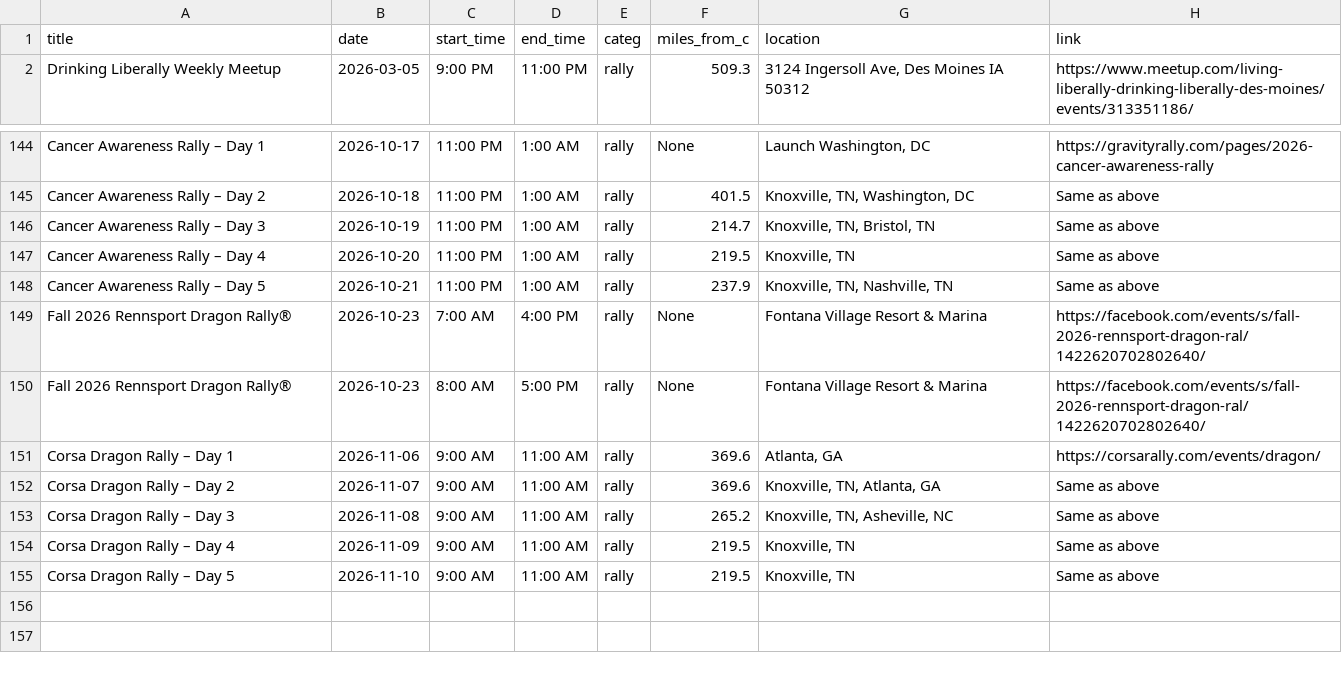
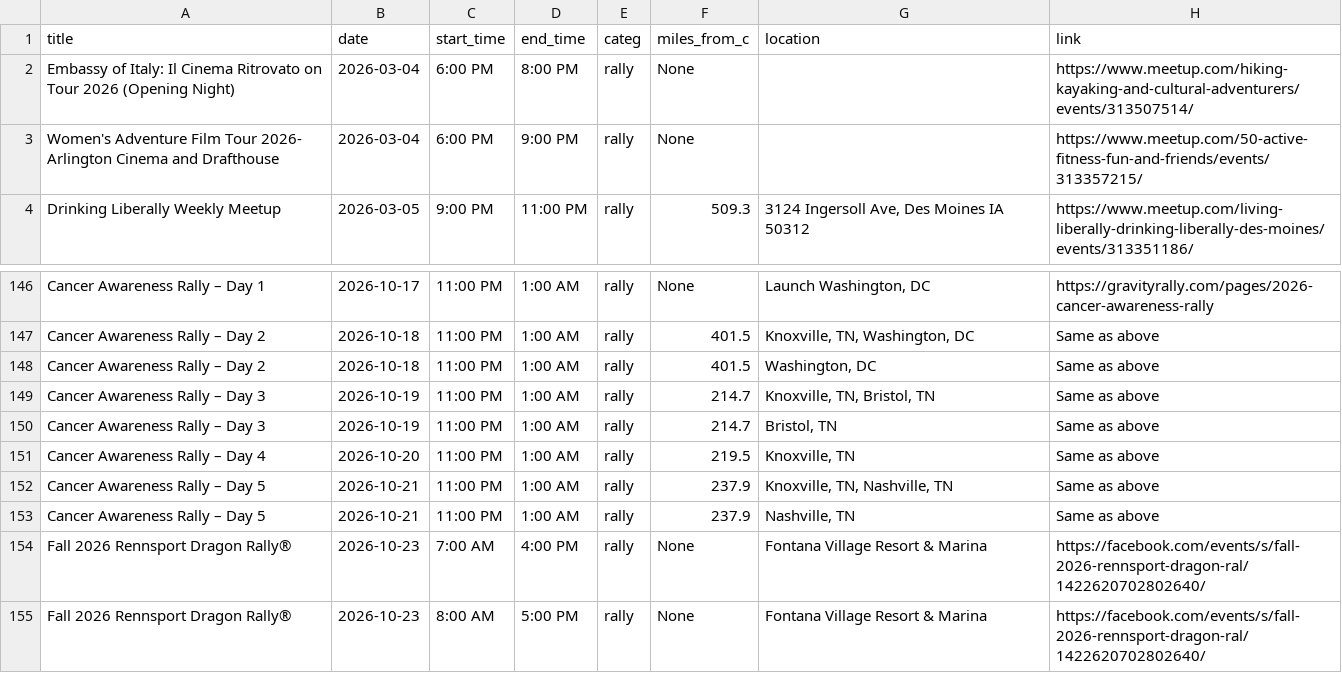
Before and after one commit to themessings/cincy-car-events, a CSV file: data/events.csv, drawn as a sheet; only a part is shown, gaps mark what is left out; the shorter side is filled out with more unchanged rows; the diff names each change by its address in the sheet, - before the commit and + after, or states it on an @@ line.

Commit message:
Update Cincinnati-area car events

```diff
--- a/data/events.csv
+++ b/data/events.csv
+row 2: Embassy of Italy: Il Cinema Ritrovato on Tour 2026 (Opening Night) | 2026-03-04 | 6:00 PM | 8:00 PM | rally | None |  | https://www.meetup.com/hiking-kayaking-and-cultural-adventurers/events/313507514/
+row 3: Women's Adventure Film Tour 2026- Arlington Cinema and Drafthouse | 2026-03-04 | 6:00 PM | 9:00 PM | rally | None |  | https://www.meetup.com/50-active-fitness-fun-and-friends/events/313357215/
+row 148: Cancer Awareness Rally – Day 2 | 2026-10-18 | 11:00 PM | 1:00 AM | rally | 401.5 | Washington, DC | Same as above
+row 150: Cancer Awareness Rally – Day 3 | 2026-10-19 | 11:00 PM | 1:00 AM | rally | 214.7 | Bristol, TN | Same as above
+row 153: Cancer Awareness Rally – Day 5 | 2026-10-21 | 11:00 PM | 1:00 AM | rally | 237.9 | Nashville, TN | Same as above
```
Also changed, not shown: 4 other files.
